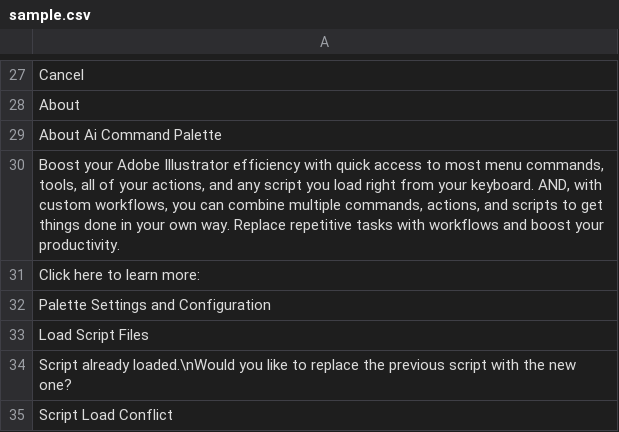
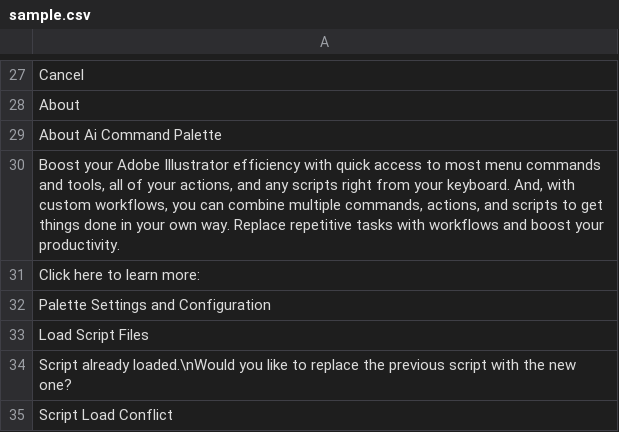
Before and after one commit to joshbduncan/AiCommandPalette, a CSV file: localization/sample.csv, drawn as a sheet; only a part is shown, gaps mark what is left out.

```diff
--- a/localization/sample.csv
+++ b/localization/sample.csv
@@ -29,3 +29,3 @@
 "About Ai Command Palette",""
-"Boost your Adobe Illustrator efficiency with quick access to most menu commands, tools, all of your actions, and any script you load right from your keyboard. AND, with custom workflows, you can combine multiple commands, actions, and scripts to get things done in your own way. Replace repetitive tasks with workflows and boost your productivity.",""
+"Boost your Adobe Illustrator efficiency with quick access to most menu commands and tools, all of your actions, and any scripts right from your keyboard. And, with custom workflows, you can combine multiple commands, actions, and scripts to get things done in your own way. Replace repetitive tasks with workflows and boost your productivity.",""
 "Click here to learn more:",""
```
Also changed, not shown: localization/German.csv, localization/Russian.csv, 5 other files.
